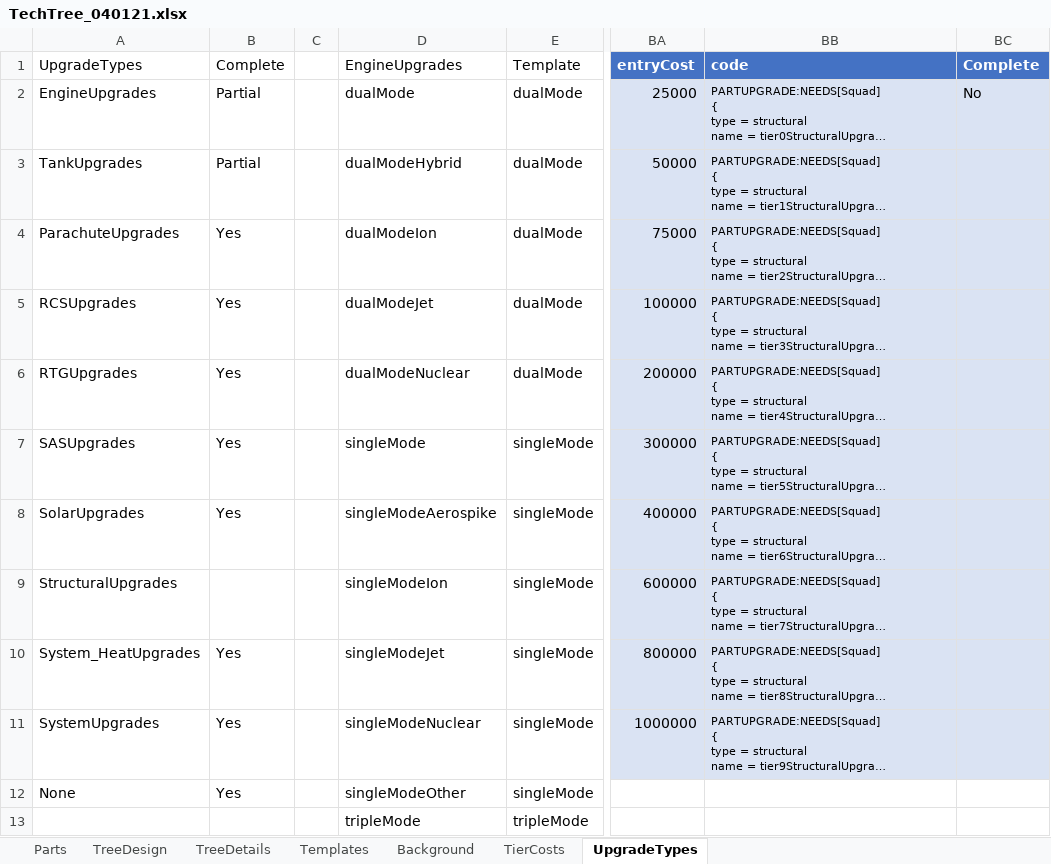
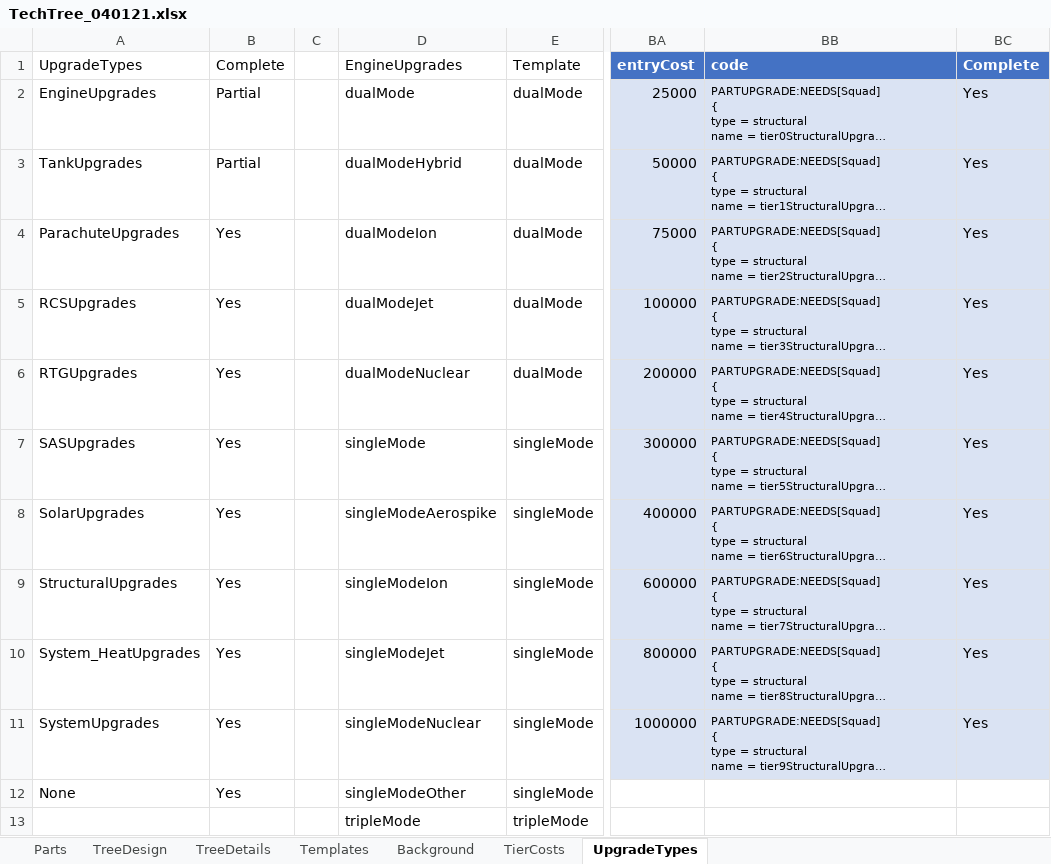
Before and after one commit to hemeac/kiwiTechTree, an Excel workbook: Source/TechTree_040121.xlsx, sheet UpgradeTypes, drawn as a sheet; only a part is shown, gaps mark what is left out; long unchanged cells end in …; values as stored, in another font and other column widths than the file's, no borders; table styles not drawn; the diff names each change by its address in the sheet, - before the commit and + after, or states it on an @@ line.

Commit message:
RCS Thrust Upgrades
Added RCS Thrust Upgrades; Modified conversion rates between Engine Fuel Types

```diff
--- a/Source/TechTree_040121.xlsx (sheet UpgradeTypes)
+++ b/Source/TechTree_040121.xlsx (sheet UpgradeTypes)
-BC2: No
+BC2: Yes
-BC3:BC11: (empty)
+BC3:BC11: Yes
-B9: (empty)
+B9: Yes
```
Also changed, not shown: 21 other files.
